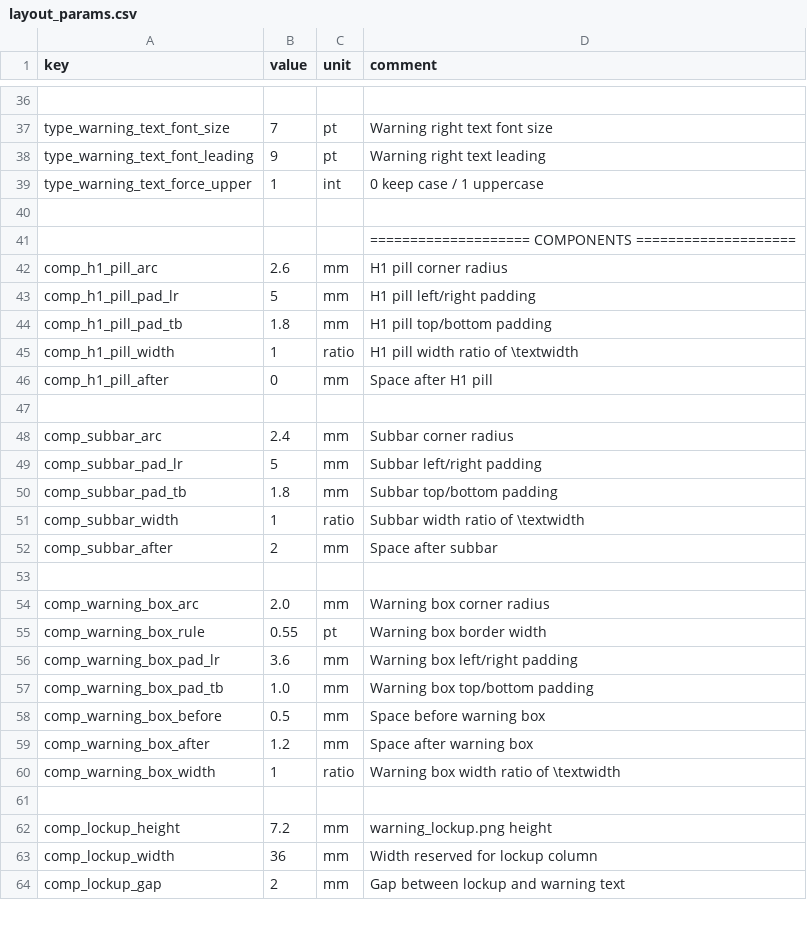
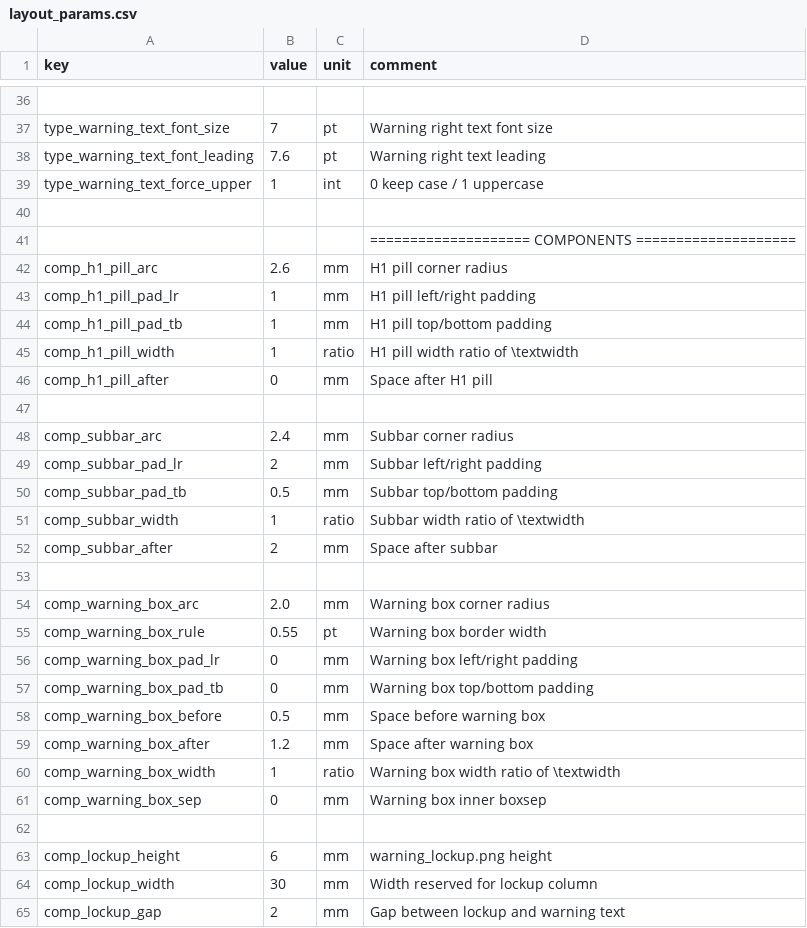
Before and after one commit to Bingboom/auto-manual, a CSV file: data/layout_params.csv, drawn as a sheet; only a part is shown, gaps mark what is left out; addresses are those after the commit; the diff names each change by its address in the sheet, - before the commit and + after, or states it on an @@ line.

```diff
--- a/data/layout_params.csv
+++ b/data/layout_params.csv
-B38 (value): 9
+B38 (value): 7.6
-B43 (value): 5
+B43 (value): 1
-B44 (value): 1.8
+B44 (value): 1
-B49 (value): 5
+B49 (value): 2
-B50 (value): 1.8
+B50 (value): 0.5
-B56 (value): 3.6
+B56 (value): 0
-B57 (value): 1.0
+B57 (value): 0
+row 61: comp_warning_box_sep | 0 | mm | Warning box inner boxsep
-B63 (value): 7.2
+B63 (value): 6
-B64 (value): 36
+B64 (value): 30
```
Also changed, not shown: 18 other files.
